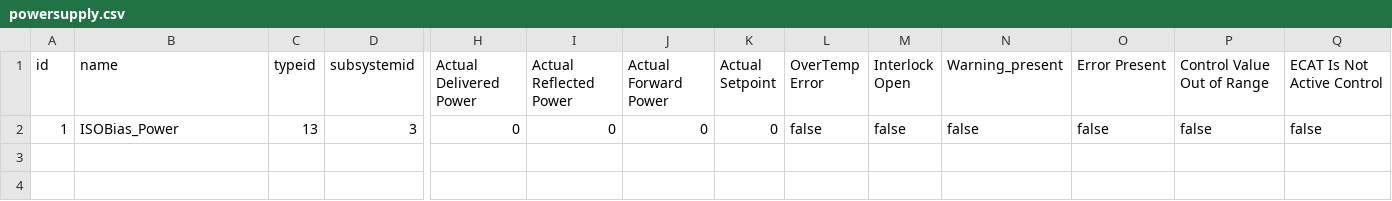
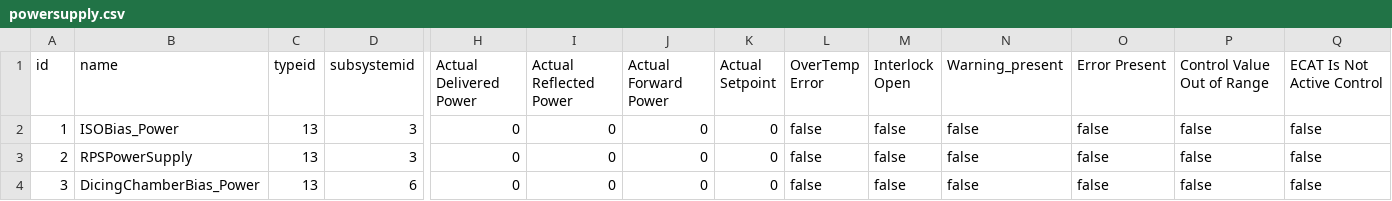
Before and after one commit to NajiAboo/MachineLearning, a CSV file: datasets/dtdl/powersupply.csv, drawn as a sheet; only a part is shown, gaps mark what is left out; rows hold the shown columns only; the diff names each change by its address in the sheet, - before the commit and + after, or states it on an @@ line.

Commit message:
Update powersupply.csv

```diff
--- a/datasets/dtdl/powersupply.csv
+++ b/datasets/dtdl/powersupply.csv
+row 3: 2 | RPSPowerSupply | 13 | 3 | 0 | 0 | 0 | 0 | false | false | false | false | false | false
+row 4: 3 | DicingChamberBias_Power | 13 | 6 | 0 | 0 | 0 | 0 | false | false | false | false | false | false
```
